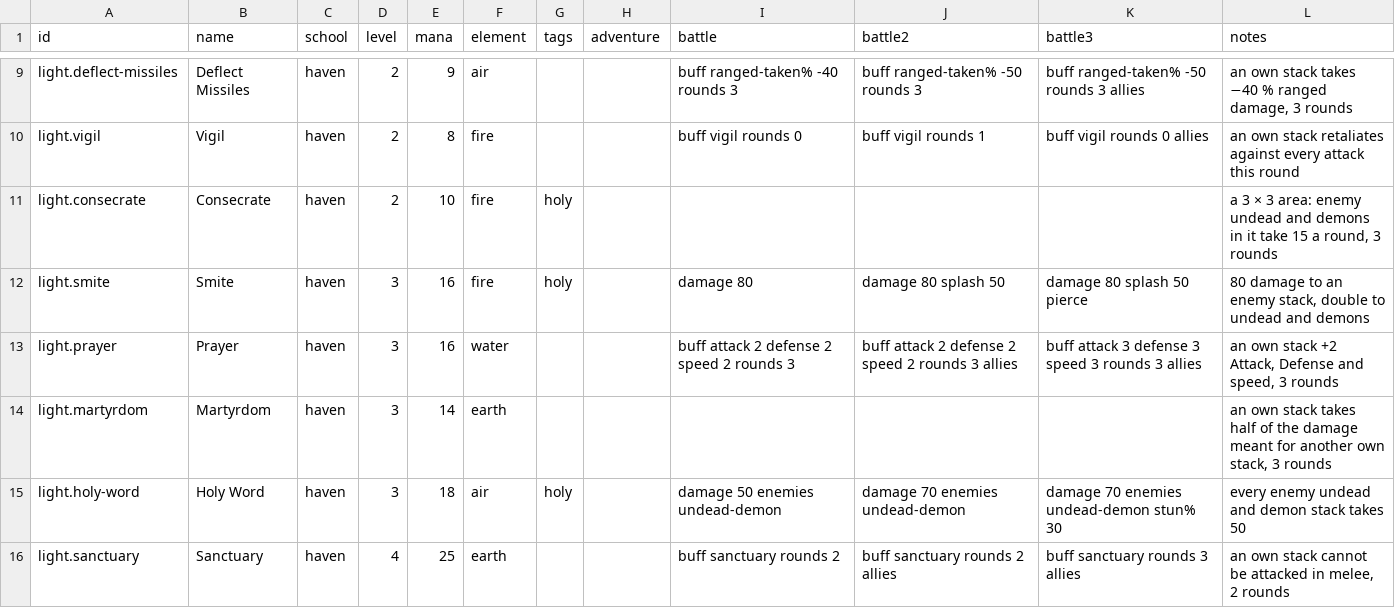
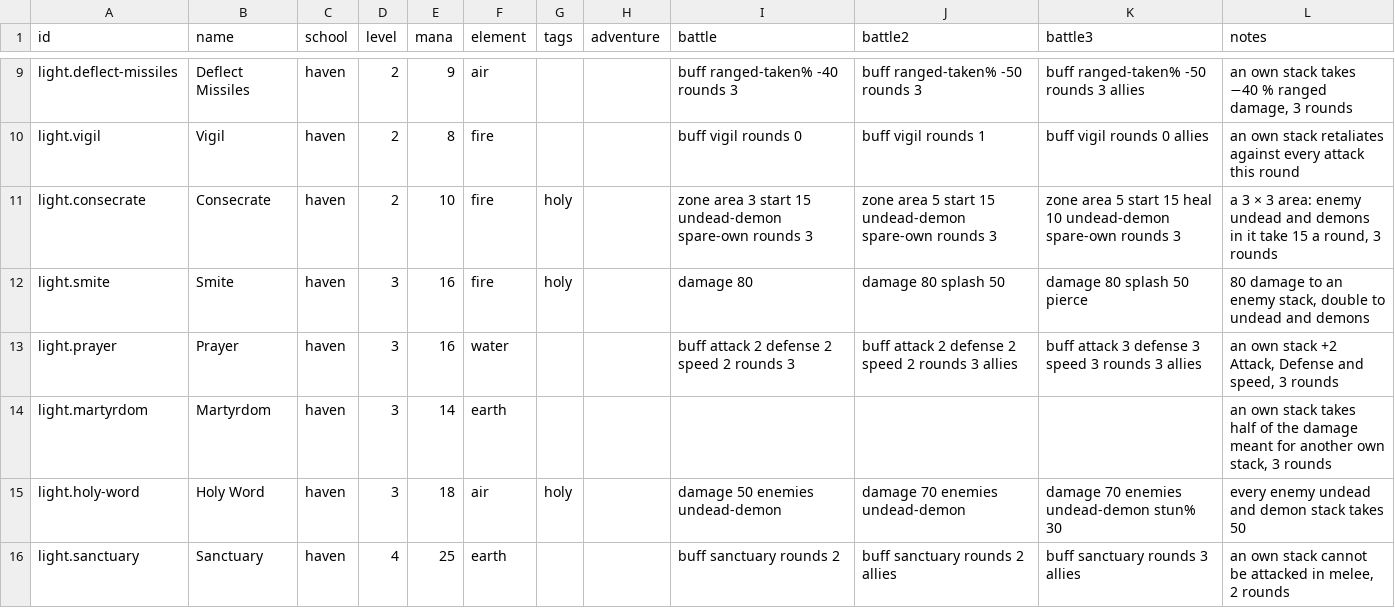
Before and after one commit to ars-Diaboli/eternal-wars-game, a CSV file: src/Core/data/spells.csv, drawn as a sheet; only a part is shown, gaps mark what is left out; the diff covers the shown part only.

Commit message:
new spells

```diff
--- a/src/Core/data/spells.csv
+++ b/src/Core/data/spells.csv
@@ -10,3 +10,3 @@ light.deflect-missiles,Deflect Missiles,haven,2,9,air,,,buff ranged-taken% -40 r
 light.vigil,Vigil,haven,2,8,fire,,,buff vigil rounds 0,buff vigil rounds 1,buff vigil rounds 0 allies,an own stack retaliates against every attack this round
-light.consecrate,Consecrate,haven,2,10,fire,holy,,,,,"a 3 × 3 area: enemy undead and demons in it take 15 a round, 3 rounds"
+light.consecrate,Consecrate,haven,2,10,fire,holy,,zone area 3 start 15 undead-demon spare-own rounds 3,zone area 5 start 15 undead-demon spare-own rounds 3,zone area 5 start 15 heal 10 undead-demon spare-own rounds 3,"a 3 × 3 area: enemy undead and demons in it take 15 a round, 3 rounds"
 light.smite,Smite,haven,3,16,fire,holy,,damage 80,damage 80 splash 50,damage 80 splash 50 pierce,"80 damage to an enemy stack, double to undead and demons"
```
Also changed, not shown: 12 edited cells elsewhere in this file, 19 other files.
